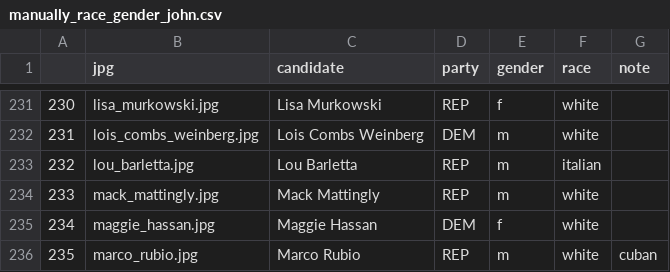
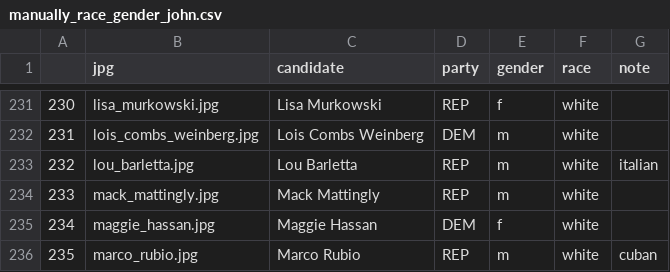
Before and after one commit to sina-chen/predictors_of_polling_errors, a CSV file: data/senate/manually_race_gender_john.csv, drawn as a sheet; only a part is shown, gaps mark what is left out.

```diff
--- a/data/senate/manually_race_gender_john.csv
+++ b/data/senate/manually_race_gender_john.csv
@@ -232,3 +232,3 @@
 231;lois_combs_weinberg.jpg;Lois Combs Weinberg;DEM;m;white;
-232;lou_barletta.jpg;Lou Barletta;REP;m;italian;
+232;lou_barletta.jpg;Lou Barletta;REP;m;white;italian;
 233;mack_mattingly.jpg;Mack Mattingly;REP;m;white;
```
Also changed, not shown: 1 other file.
